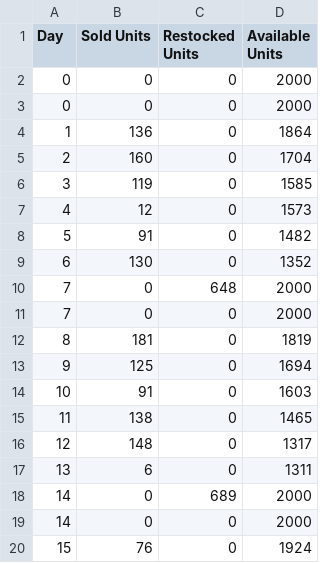
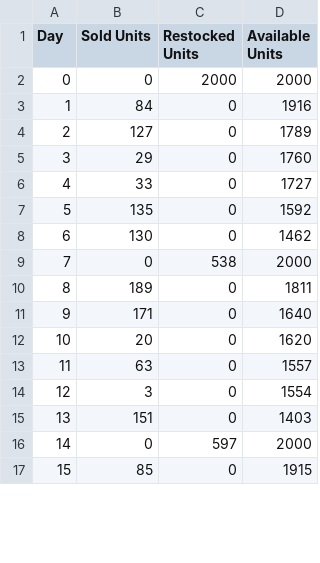
Before and after one commit to realsteel1770/Inventory_Management_System_Task_B, a CSV file: inventory_report_Tshirts.csv, drawn as a sheet; only a part is shown; the diff covers the shown part only.

```diff
--- a/inventory_report_Tshirts.csv
+++ b/inventory_report_Tshirts.csv
@@ -1,20 +1,17 @@
 Day,Sold Units,Restocked Units,Available Units
-0,0,0,2000
-0,0,0,2000
-1,136,0,1864
-2,160,0,1704
-3,119,0,1585
-4,12,0,1573
-5,91,0,1482
-6,130,0,1352
-7,0,648,2000
-7,0,0,2000
-8,181,0,1819
-9,125,0,1694
-10,91,0,1603
-11,138,0,1465
-12,148,0,1317
-13,6,0,1311
-14,0,689,2000
-14,0,0,2000
-15,76,0,1924
+0,0,2000,2000
+1,84,0,1916
+2,127,0,1789
+3,29,0,1760
+4,33,0,1727
+5,135,0,1592
+6,130,0,1462
+7,0,538,2000
+8,189,0,1811
+9,171,0,1640
+10,20,0,1620
+11,63,0,1557
+12,3,0,1554
+13,151,0,1403
+14,0,597,2000
+15,85,0,1915
```
Also changed, not shown: 5 removed rows and 63 edited cells elsewhere in this file, 2 other files.
